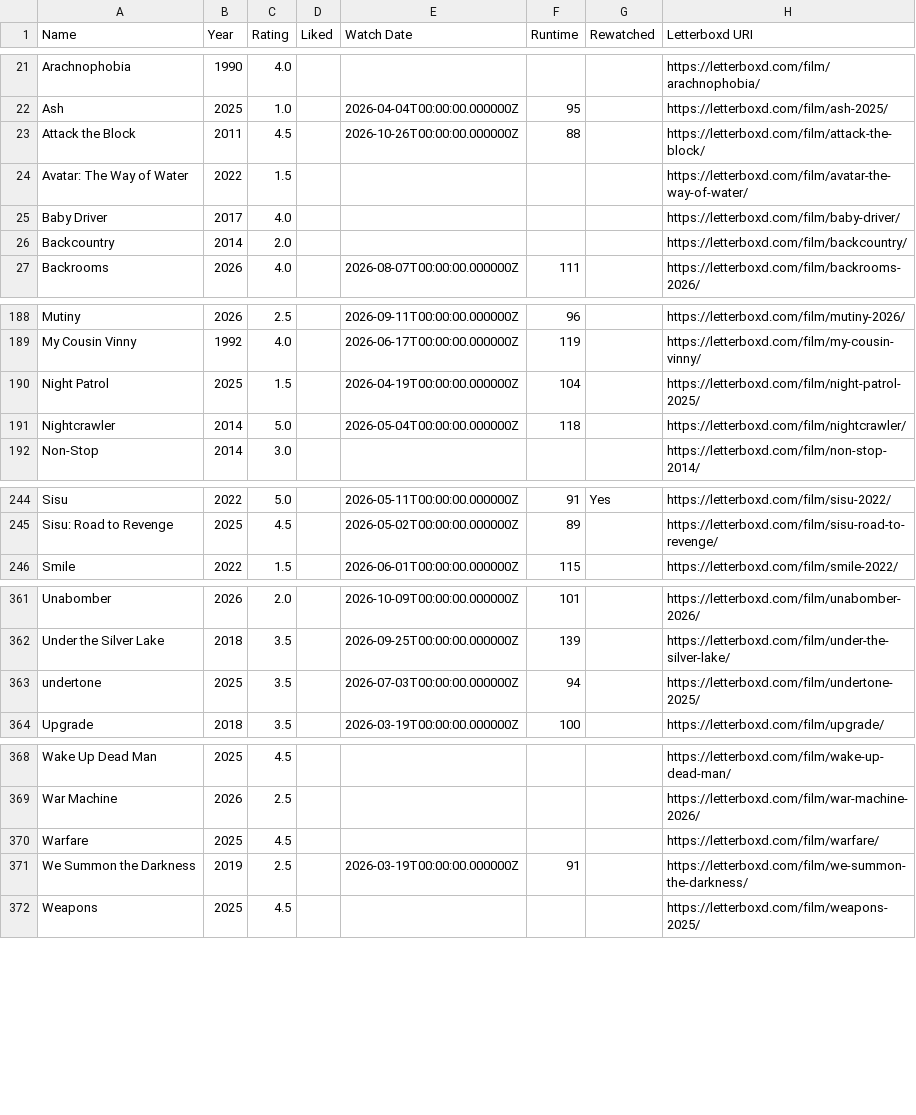
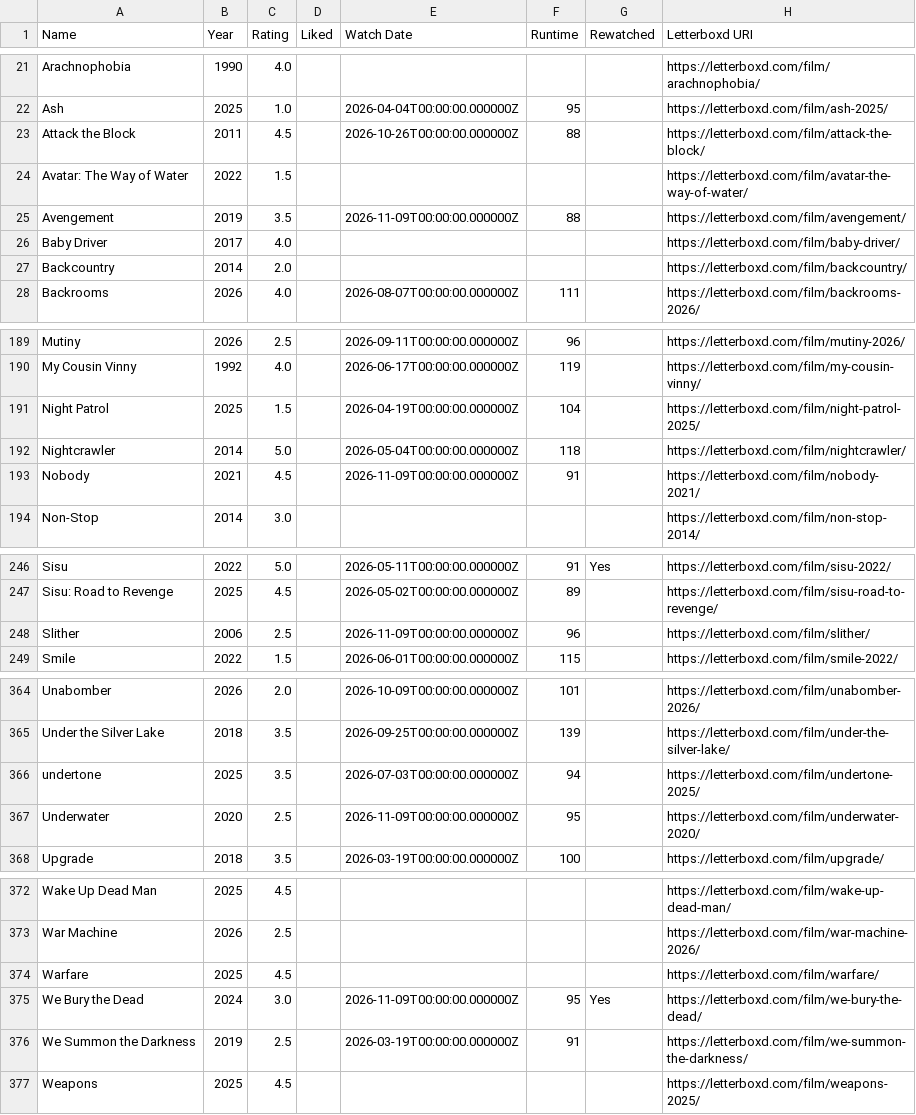
Before and after one commit to CoandaEffect/letterboxd-sync, a CSV file: letterboxd-watched.csv, drawn as a sheet; only a part is shown, gaps mark what is left out; the diff covers the shown part only.

Commit message:
Update Letterboxd watched films from Green

```diff
--- a/letterboxd-watched.csv
+++ b/letterboxd-watched.csv
@@ -24,2 +24,3 @@ Attack the Block,2011,4.5,,2026-10-26T00:00:00.000000Z,88,,https://letterboxd.co
 Avatar: The Way of Water,2022,1.5,,,,,https://letterboxd.com/film/avatar-the-way-of-water/
+Avengement,2019,3.5,,2026-11-09T00:00:00.000000Z,88,,https://letterboxd.com/film/avengement/
 Baby Driver,2017,4.0,,,,,https://letterboxd.com/film/baby-driver/
@@ -191,2 +192,3 @@ Night Patrol,2025,1.5,,2026-04-19T00:00:00.000000Z,104,,https://letterboxd.com/f
 Nightcrawler,2014,5.0,,2026-05-04T00:00:00.000000Z,118,,https://letterboxd.com/film/nightcrawler/
+Nobody,2021,4.5,,2026-11-09T00:00:00.000000Z,91,,https://letterboxd.com/film/nobody-2021/
 Non-Stop,2014,3.0,,,,,https://letterboxd.com/film/non-stop-2014/
@@ -245,2 +247,3 @@ Sisu,2022,5.0,,2026-05-11T00:00:00.000000Z,91,Yes,https://letterboxd.com/film/si
 Sisu: Road to Revenge,2025,4.5,,2026-05-02T00:00:00.000000Z,89,,https://letterboxd.com/film/sisu-road-to-revenge/
+Slither,2006,2.5,,2026-11-09T00:00:00.000000Z,96,,https://letterboxd.com/film/slither/
 Smile,2022,1.5,,2026-06-01T00:00:00.000000Z,115,,https://letterboxd.com/film/smile-2022/
@@ -363,2 +366,3 @@ Under the Silver Lake,2018,3.5,,2026-09-25T00:00:00.000000Z,139,,https://letterb
 undertone,2025,3.5,,2026-07-03T00:00:00.000000Z,94,,https://letterboxd.com/film/undertone-2025/
+Underwater,2020,2.5,,2026-11-09T00:00:00.000000Z,95,,https://letterboxd.com/film/underwater-2020/
 Upgrade,2018,3.5,,2026-03-19T00:00:00.000000Z,100,,https://letterboxd.com/film/upgrade/
@@ -370,2 +374,3 @@ War Machine,2026,2.5,,,,,https://letterboxd.com/film/war-machine-2026/
 Warfare,2025,4.5,,,,,https://letterboxd.com/film/warfare/
+We Bury the Dead,2024,3.0,,2026-11-09T00:00:00.000000Z,95,Yes,https://letterboxd.com/film/we-bury-the-dead/
 We Summon the Darkness,2019,2.5,,2026-03-19T00:00:00.000000Z,91,,https://letterboxd.com/film/we-summon-the-darkness/
```
Also changed, not shown: 1 added row elsewhere in this file.
